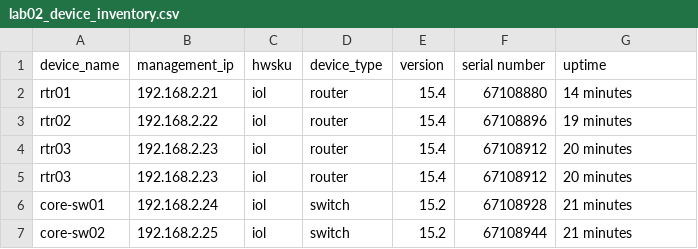
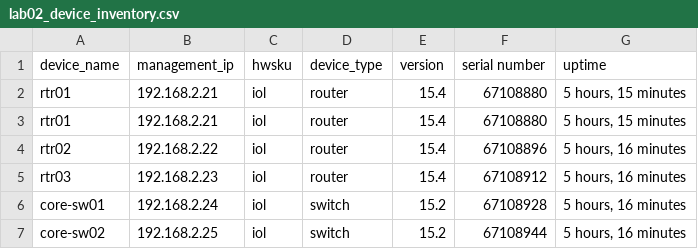
Before and after one commit to SurjeetSingh0022/mypycode, a CSV file: mypycode/inventory/lab02_device_inventory.csv, drawn as a sheet.

```diff
--- a/mypycode/inventory/lab02_device_inventory.csv
+++ b/mypycode/inventory/lab02_device_inventory.csv
@@ -1,7 +1,7 @@
 device_name,management_ip,hwsku,device_type,version,serial number,uptime
-rtr01,192.168.2.21,iol,router,15.4,67108880,14 minutes
-rtr02,192.168.2.22,iol,router,15.4,67108896,19 minutes
-rtr03,192.168.2.23,iol,router,15.4,67108912,20 minutes
-rtr03,192.168.2.23,iol,router,15.4,67108912,20 minutes
-core-sw01,192.168.2.24,iol,switch,15.2,67108928,21 minutes
-core-sw02,192.168.2.25,iol,switch,15.2,67108944,21 minutes
+rtr01,192.168.2.21,iol,router,15.4,67108880,"5 hours, 15 minutes"
+rtr01,192.168.2.21,iol,router,15.4,67108880,"5 hours, 15 minutes"
+rtr02,192.168.2.22,iol,router,15.4,67108896,"5 hours, 16 minutes"
+rtr03,192.168.2.23,iol,router,15.4,67108912,"5 hours, 16 minutes"
+core-sw01,192.168.2.24,iol,switch,15.2,67108928,"5 hours, 16 minutes"
+core-sw02,192.168.2.25,iol,switch,15.2,67108944,"5 hours, 16 minutes"
```
Also changed, not shown: mypycode/inventory/device_interface_ip_table.csv, 2 other files.
